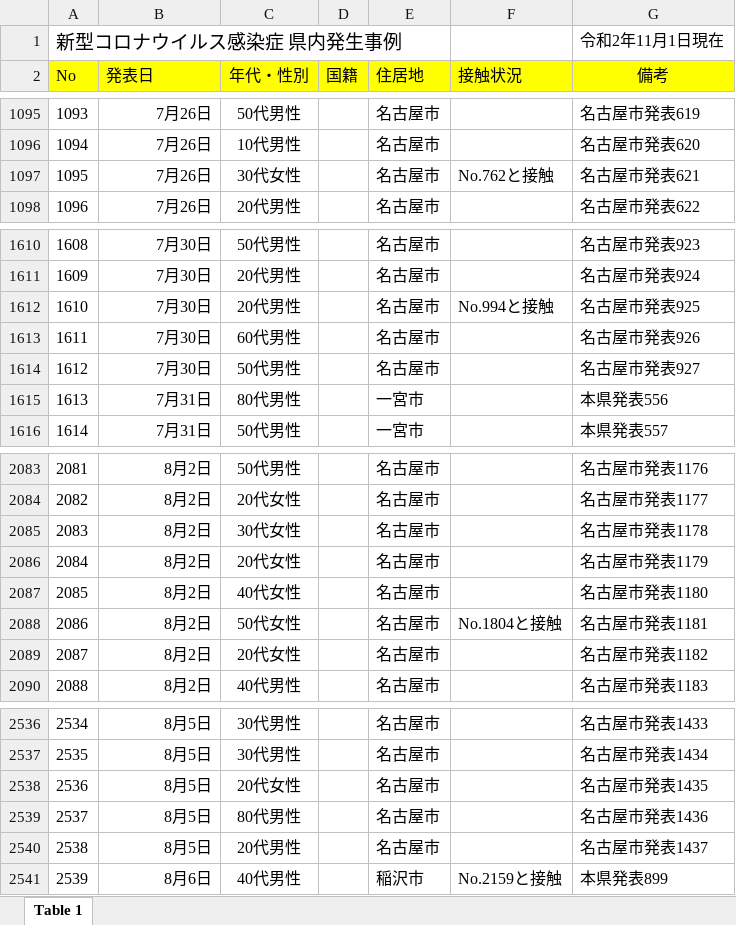
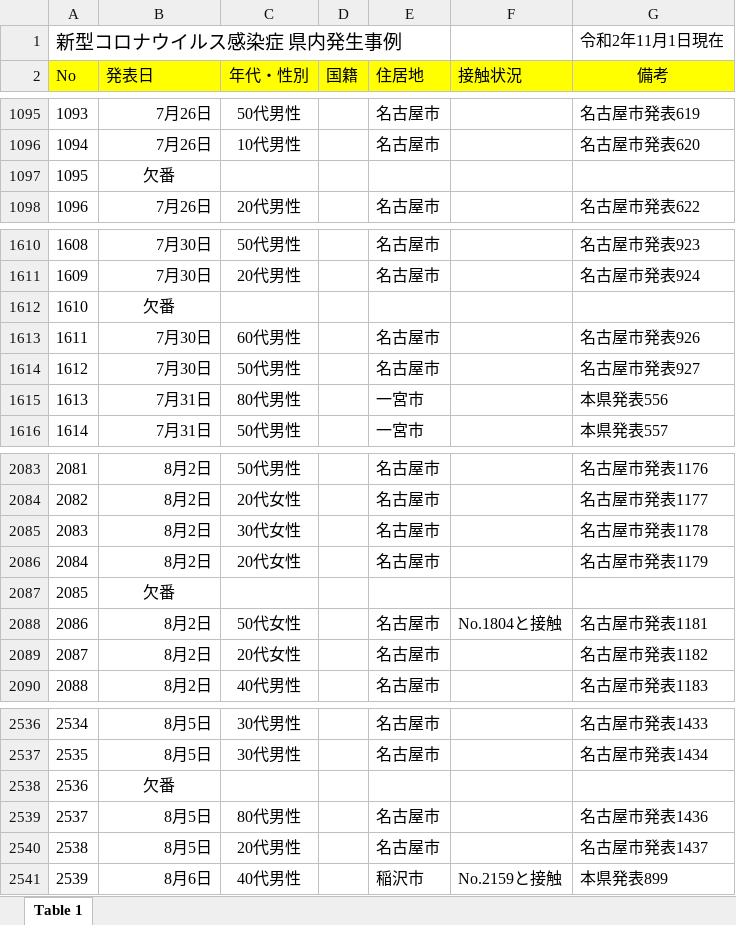
Before and after one commit to CalicoKater/covid-19, an Excel workbook: work/23_aichi1.xlsx, sheet Table 1, drawn as a sheet; only a part is shown, gaps mark what is left out; values as stored, in another font and other column widths than the file's, no borders; the diff names each change by its address in the sheet, - before the commit and + after, or states it on an @@ line.

```diff
--- a/work/23_aichi1.xlsx (sheet Table 1)
+++ b/work/23_aichi1.xlsx (sheet Table 1)
-B1097 (発表日): 7月26日
+B1097 (発表日): 欠番
-B1097 alignment: right
+B1097 alignment: center
-C1097 (年代・性別): 30代女性
+C1097 (年代・性別): (empty)
-E1097 (住居地): 名古屋市
+E1097 (住居地): (empty)
-F1097 (接触状況): No.762と接触
+F1097 (接触状況): (empty)
-G1097 (備考): 名古屋市発表621
+G1097 (備考): (empty)
-B1612 (発表日): 7月30日
+B1612 (発表日): 欠番
-B1612 alignment: right
+B1612 alignment: center
-C1612 (年代・性別): 20代男性
+C1612 (年代・性別): (empty)
-E1612 (住居地): 名古屋市
+E1612 (住居地): (empty)
-F1612 (接触状況): No.994と接触
+F1612 (接触状況): (empty)
-G1612 (備考): 名古屋市発表925
+G1612 (備考): (empty)
-B2087 (発表日): 8月2日
+B2087 (発表日): 欠番
-B2087 alignment: right
+B2087 alignment: center
-C2087 (年代・性別): 40代女性
+C2087 (年代・性別): (empty)
-E2087 (住居地): 名古屋市
+E2087 (住居地): (empty)
-G2087 (備考): 名古屋市発表1180
+G2087 (備考): (empty)
-B2538 (発表日): 8月5日
+B2538 (発表日): 欠番
-B2538 alignment: right
+B2538 alignment: center
-C2538 (年代・性別): 20代女性
+C2538 (年代・性別): (empty)
-E2538 (住居地): 名古屋市
+E2538 (住居地): (empty)
-G2538 (備考): 名古屋市発表1435
+G2538 (備考): (empty)
```
Also changed, not shown: work/23_aichi2.xlsx, 7 other files.
